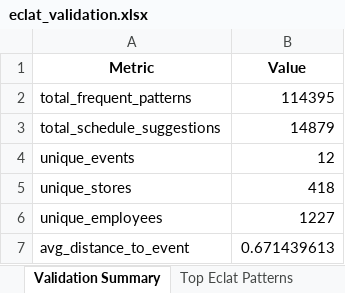
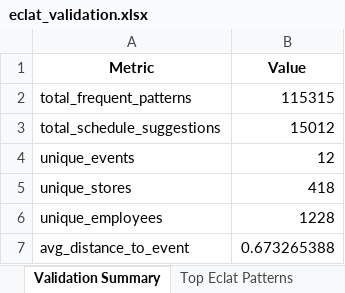
Before and after one commit to DonotDonut/UWB-Hackathon-2026, an Excel workbook: output data/eclat_validation.xlsx, sheet Validation Summary, drawn as a sheet; values as stored, in another font and other column widths than the file's, no borders; the diff names each change by its address in the sheet, - before the commit and + after, or states it on an @@ line.

```diff
--- a/output data/eclat_validation.xlsx (sheet Validation Summary)
+++ b/output data/eclat_validation.xlsx (sheet Validation Summary)
-B2 (Value): 114395
+B2 (Value): 115315
-B3 (Value): 14879
+B3 (Value): 15012
-B6 (Value): 1227
+B6 (Value): 1228
-B7 (Value): 0.671439613
+B7 (Value): 0.673265388
```
Also changed, not shown: sheet Top Eclat Patterns, sheet By Position, sheet By Crowd Rank, output data/5mile_radius_store_list.xlsx, output data/5mile_radius_store_list_with_capacity.xlsx, 17 other files.
